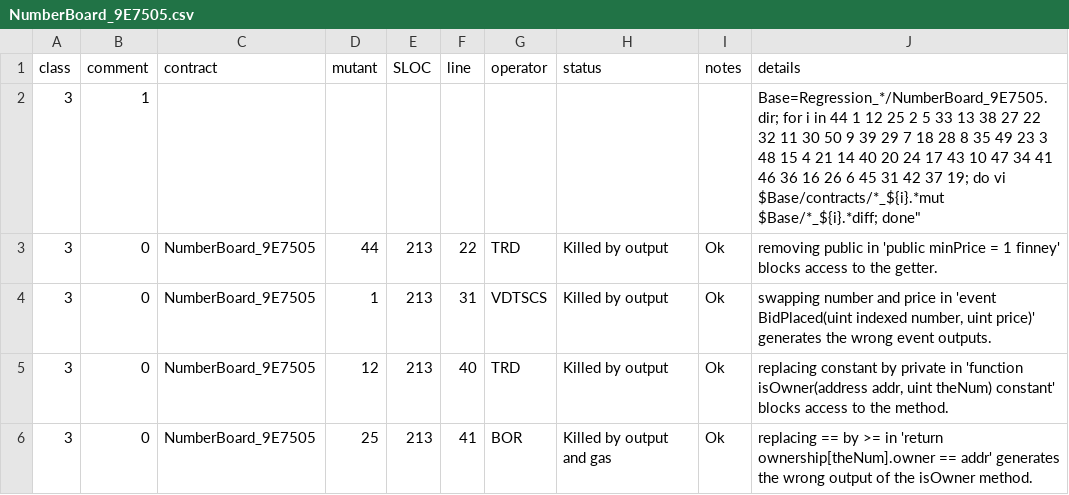
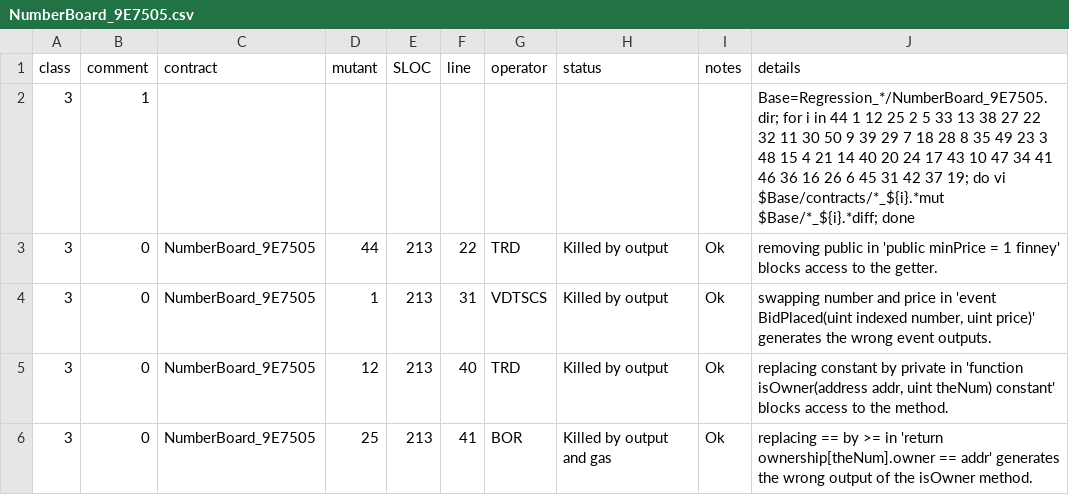
Before and after one commit to pieterhartel/Mutation-at-scale, a CSV file: NumberBoard_9E7505.csv, drawn as a sheet; only a part is shown.

Commit message:
align columns

```diff
--- a/NumberBoard_9E7505.csv
+++ b/NumberBoard_9E7505.csv
@@ -1,3 +1,3 @@
 class,comment,contract,mutant,SLOC,line,operator,status,notes,details
-3,1,,,,,,,,Base=Regression_*/NumberBoard_9E7505.dir; for i in 44 1 12 25 2 5 33 13 38 27 22 32 11 30 50 9 39 29 7 18 28 8 35 49 23 3 48 15 4 21 14 40 20 24 17 43 10 47 34 41 46 36 16 26 6 45 31 42 37 19; do vi $Base/contracts/*_${i}.*mut $Base/*_${i}.*diff; done"
+3,1,,,,,,,,"Base=Regression_*/NumberBoard_9E7505.dir; for i in 44 1 12 25 2 5 33 13 38 27 22 32 11 30 50 9 39 29 7 18 28 8 35 49 23 3 48 15 4 21 14 40 20 24 17 43 10 47 34 41 46 36 16 26 6 45 31 42 37 19; do vi $Base/contracts/*_${i}.*mut $Base/*_${i}.*diff; done"
 3,0,NumberBoard_9E7505,44,213,22,TRD,Killed by output,Ok,"removing public in 'public minPrice = 1 finney' blocks access to the getter."
```
Also changed, not shown: casinoProxy_c0b022.csv, mall_7f683d.csv.
